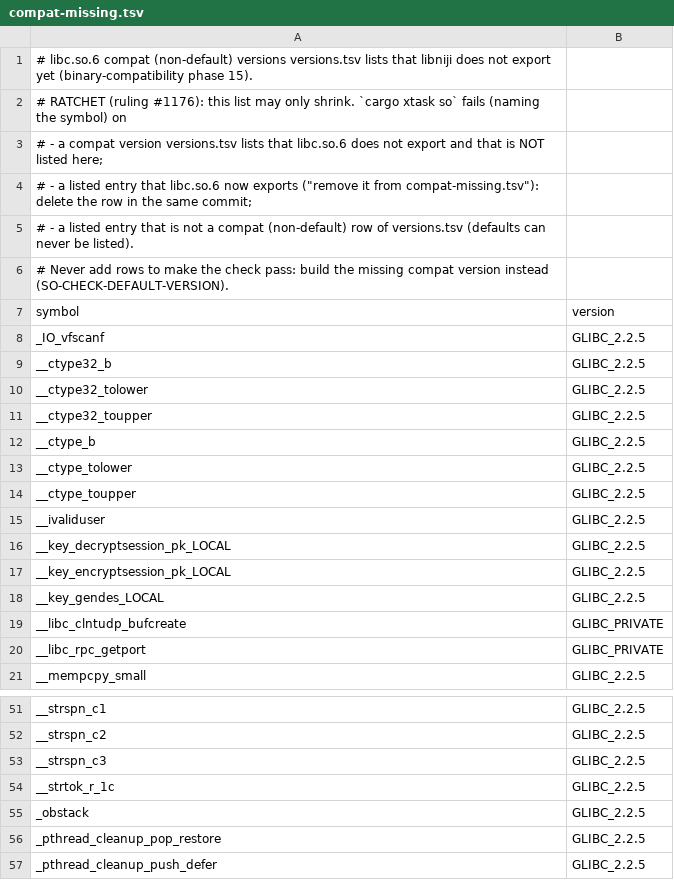
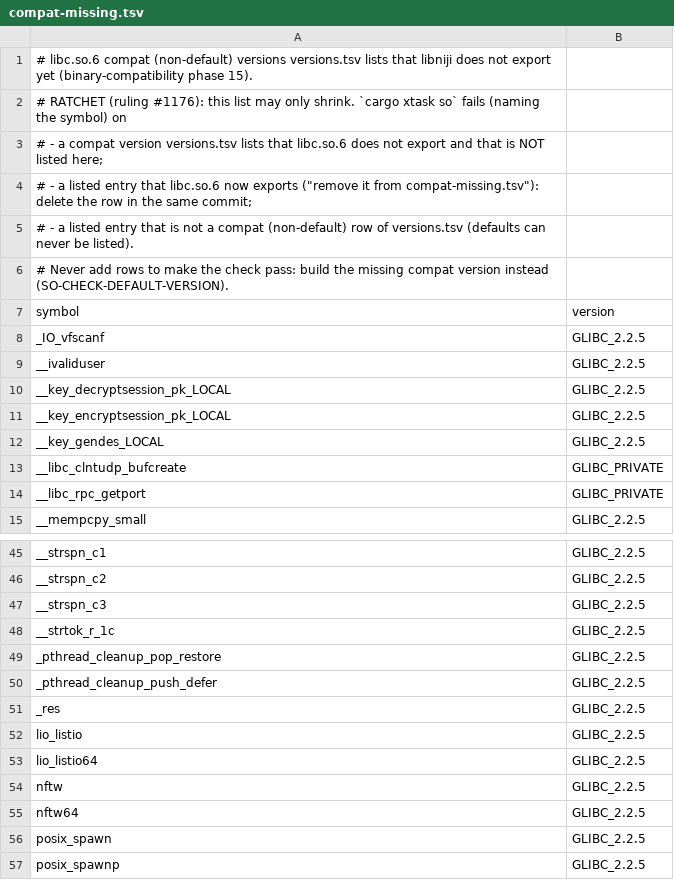
Before and after one commit to duskglow/libniji, a TSV file: spec/abi/compat-missing.tsv, drawn as a sheet; only a part is shown, gaps mark what is left out; the shorter side is filled out with more unchanged rows; the diff names each change by its address in the sheet, - before the commit and + after, or states it on an @@ line.

```diff
--- a/spec/abi/compat-missing.tsv
+++ b/spec/abi/compat-missing.tsv
-row 9: __ctype32_b | GLIBC_2.2.5
-row 10: __ctype32_tolower | GLIBC_2.2.5
-row 11: __ctype32_toupper | GLIBC_2.2.5
-row 12: __ctype_b | GLIBC_2.2.5
-row 13: __ctype_tolower | GLIBC_2.2.5
-row 14: __ctype_toupper | GLIBC_2.2.5
-row 55: _obstack | GLIBC_2.2.5
```
Also changed, not shown: 8 other files.
